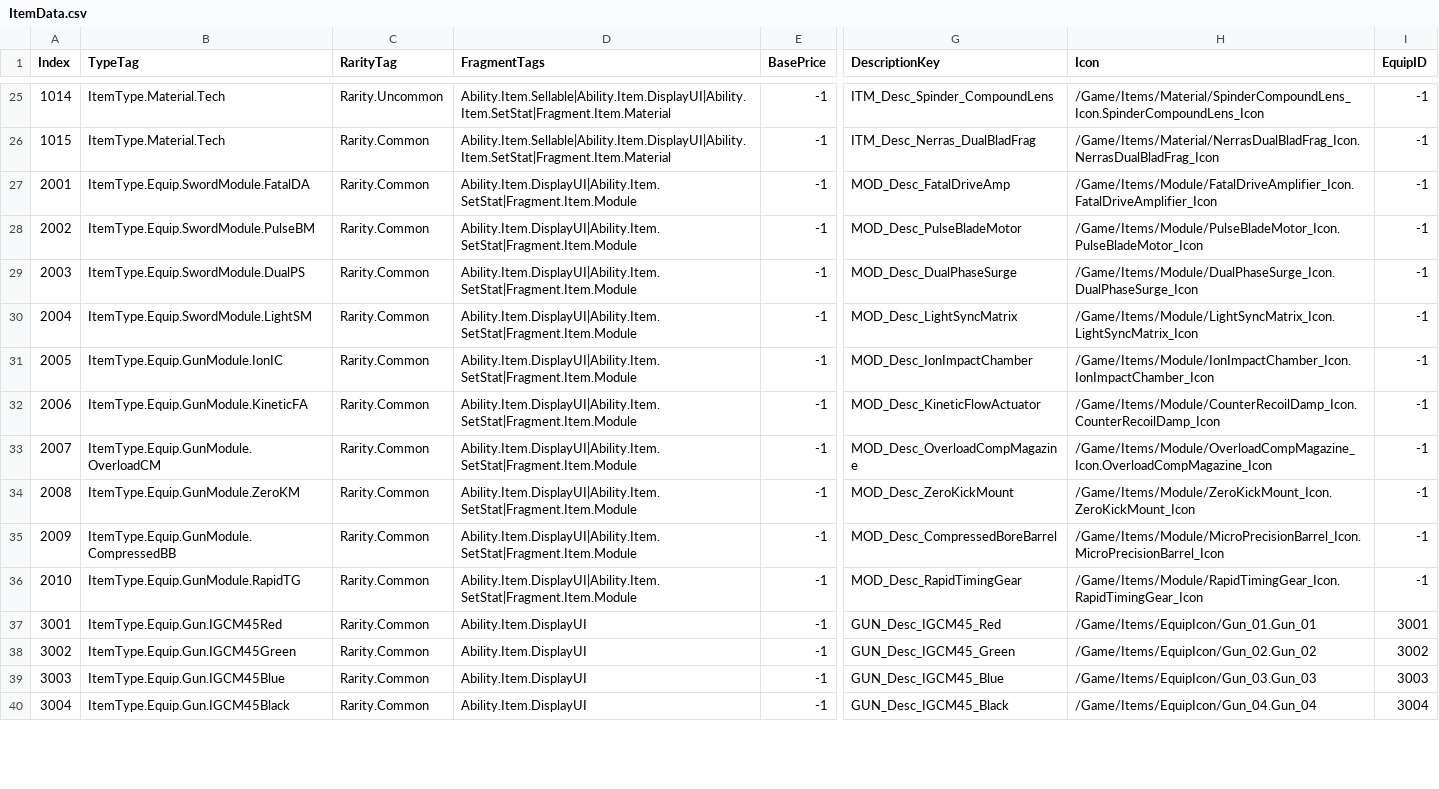
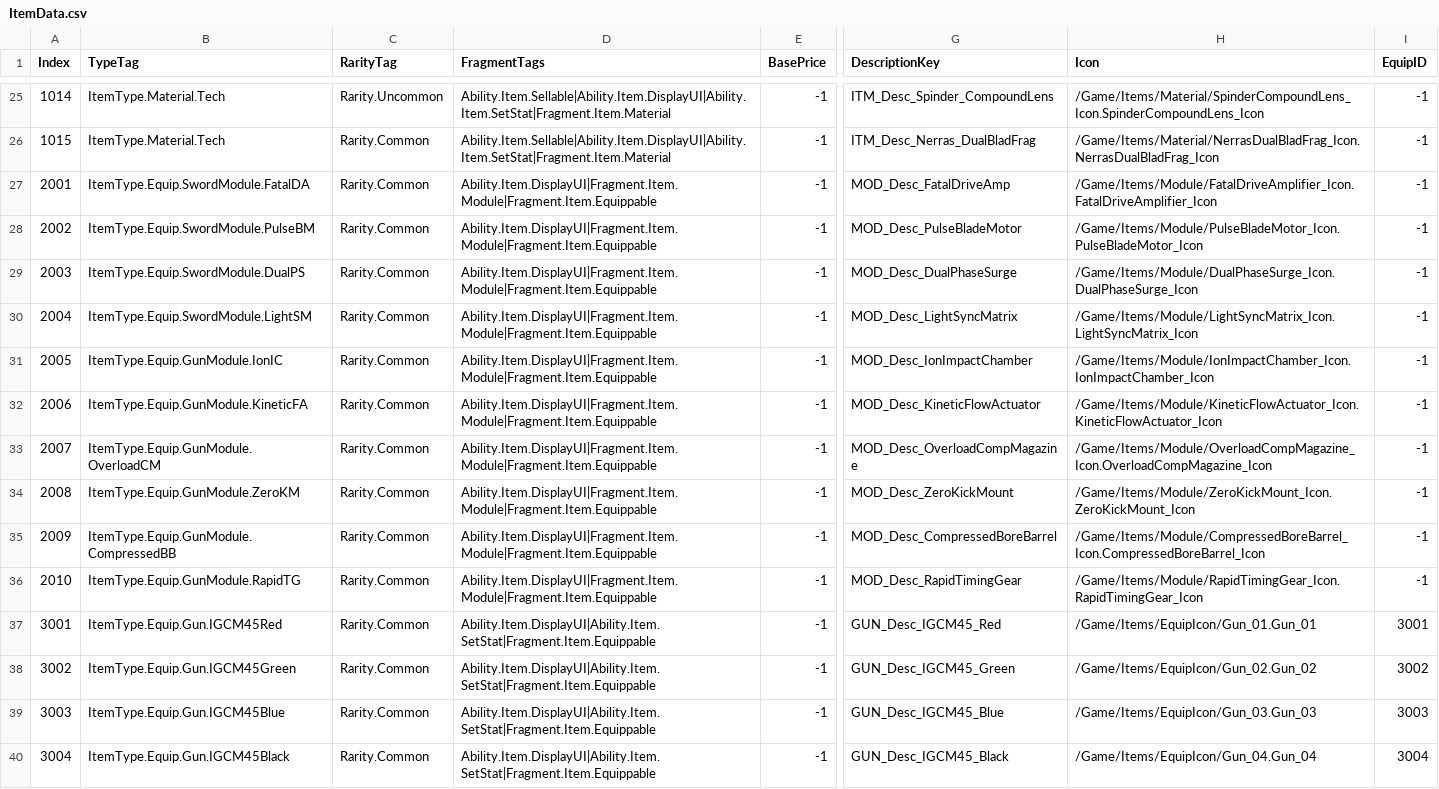
Before and after one commit to FeelJoony/KORAProject, a CSV file: Content/Data/CSV/ItemData.csv, drawn as a sheet; only a part is shown, gaps mark what is left out; the diff covers the shown part only; the diff names each change by its address in the sheet, - before the commit and + after, or states it on an @@ line.

Commit message:
[feature] ItemData에서 장비 관련 Fragment 생성되도록 설정 + 기존 스탯 스펠링 오류 수정

```diff
--- a/Content/Data/CSV/ItemData.csv
+++ b/Content/Data/CSV/ItemData.csv
-D27:D36 (FragmentTags): Ability.Item.DisplayUI|Ability.Item.SetStat|Fragment.Item.Module
+D27:D36 (FragmentTags): Ability.Item.DisplayUI|Fragment.Item.Module|Fragment.Item.Equippable
-H32 (Icon): /Game/Items/Module/CounterRecoilDamp_Icon.CounterRecoilDamp_Icon
+H32 (Icon): /Game/Items/Module/KineticFlowActuator_Icon.KineticFlowActuator_Icon
-H35 (Icon): /Game/Items/Module/MicroPrecisionBarrel_Icon.MicroPrecisionBarrel_Icon
+H35 (Icon): /Game/Items/Module/CompressedBoreBarrel_Icon.CompressedBoreBarrel_Icon
-D37:D40 (FragmentTags): Ability.Item.DisplayUI
+D37:D40 (FragmentTags): Ability.Item.DisplayUI|Ability.Item.SetStat|Fragment.Item.Equippable
```
Also changed, not shown: 19 edited cells elsewhere in this file, 6 other files.
